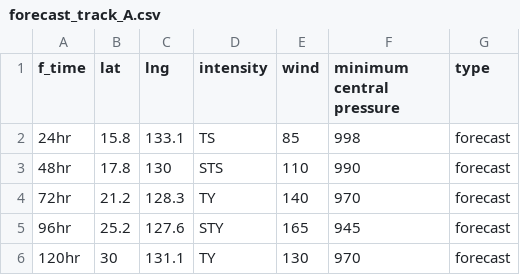
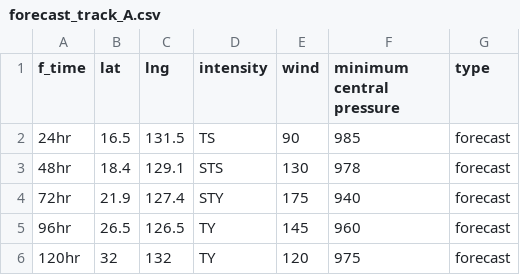
Before and after one commit to zax41006-bot/GHMWS-TC-GIS, a CSV file: forecast_track_A.csv, drawn as a sheet.

```diff
--- a/forecast_track_A.csv
+++ b/forecast_track_A.csv
@@ -1,6 +1,6 @@
 f_time,lat,lng,intensity,wind,minimum central pressure,type
-24hr,15.8,133.1,TS,85,998,forecast
-48hr,17.8,130,STS,110,990,forecast
-72hr,21.2,128.3,TY,140,970,forecast
-96hr,25.2,127.6,STY,165,945,forecast
-120hr,30,131.1,TY,130,970,forecast
+24hr,16.5,131.5,TS,90,985,forecast
+48hr,18.4,129.1,STS,130,978,forecast
+72hr,21.9,127.4,STY,175,940,forecast
+96hr,26.5,126.5,TY,145,960,forecast
+120hr,32,132,TY,120,975,forecast
```
Also changed, not shown: past_track_A.csv.
